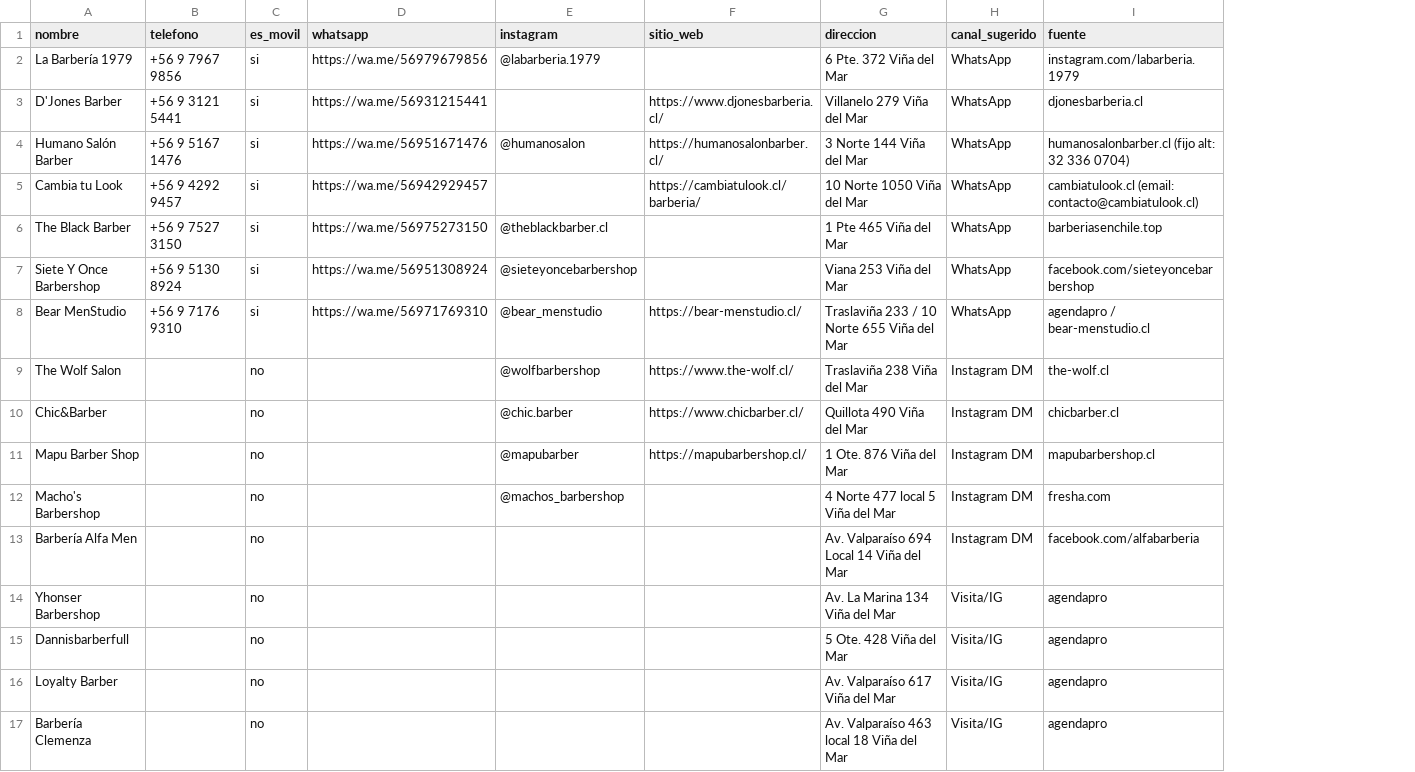
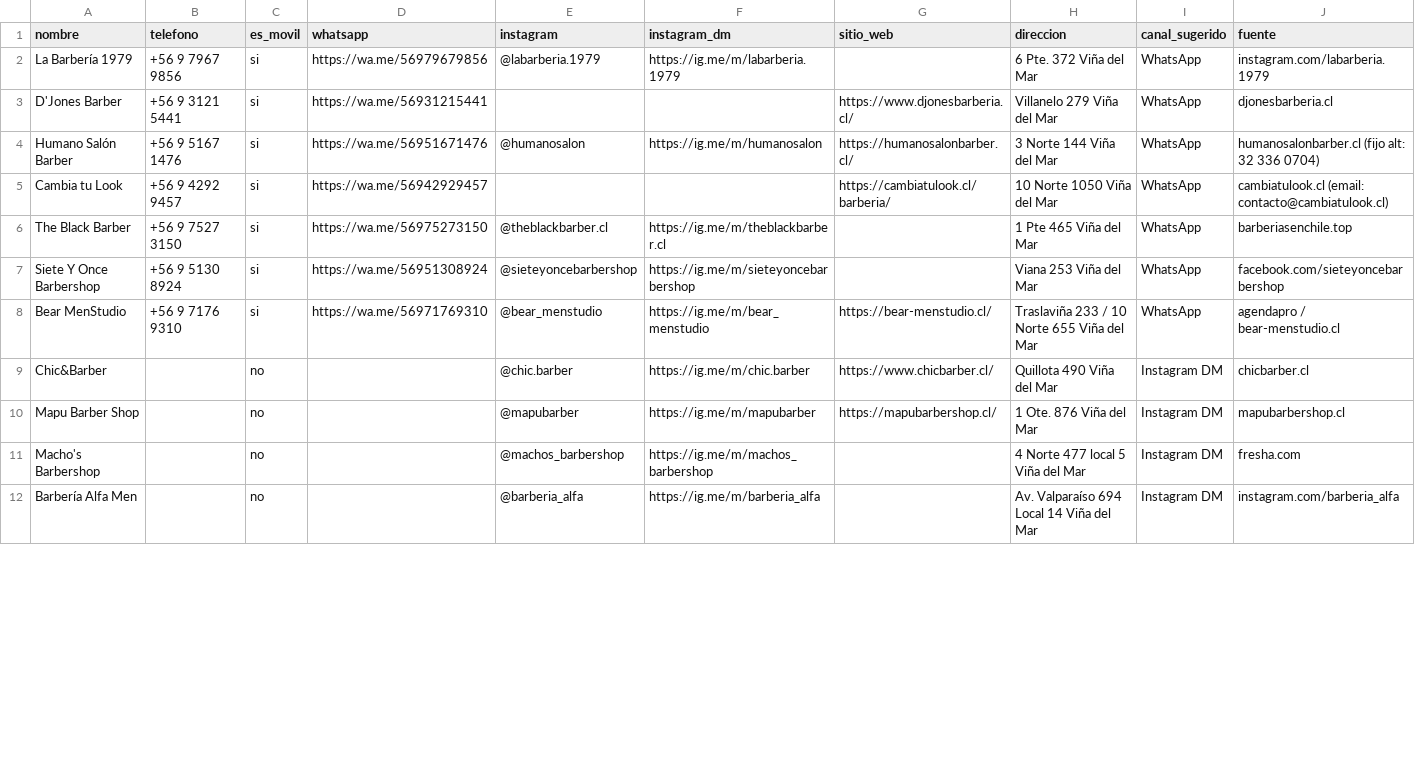
Before and after one commit to infochilemgl-prog/conquista-sistema, a CSV file: scraper/contactos_barberias_vina.csv, drawn as a sheet; only a part is shown; removed rows and columns are numbered as before the commit, all else as after; the diff covers the shown part only; the diff names each change by its address in the sheet, - before the commit and + after, or states it on an @@ line.

```diff
--- a/scraper/contactos_barberias_vina.csv
+++ b/scraper/contactos_barberias_vina.csv
+column F (instagram_dm), rows 2-12: https://ig.me/m/labarberia.1979 |  | https://ig.me/m/humanosalon |  | https://ig.me/m/theblackbarber.cl | https://ig.me/m/sieteyoncebarbershop | https://ig.me/m/bear_menstudio | https://ig.me/m/chic.barber | https://ig.me/m/mapubarber | https://ig.me/m/machos_barbershop | https://ig.me/m/barberia_alfa
-row 9: The Wolf Salon |  | no |  | @wolfbarbershop | https://www.the-wolf.cl/ | Traslaviña 238 Viña del Mar | Instagram DM | the-wolf.cl
-E12 (instagram): (empty)
+E12 (instagram): @barberia_alfa
-J12 (fuente): facebook.com/alfabarberia
+J12 (fuente): instagram.com/barberia_alfa
-row 14: Yhonser Barbershop |  | no |  |  |  | Av. La Marina 134 Viña del Mar | Visita/IG | agendapro
-row 15: Dannisbarberfull |  | no |  |  |  | 5 Ote. 428 Viña del Mar | Visita/IG | agendapro
-row 16: Loyalty Barber |  | no |  |  |  | Av. Valparaíso 617 Viña del Mar | Visita/IG | agendapro
-row 17: Barbería Clemenza |  | no |  |  |  | Av. Valparaíso 463 local 18 Viña del Mar | Visita/IG | agendapro
```
Also changed, not shown: 8 added rows, 2 removed rows, 1 moved row and 3 edited cells elsewhere in this file.
